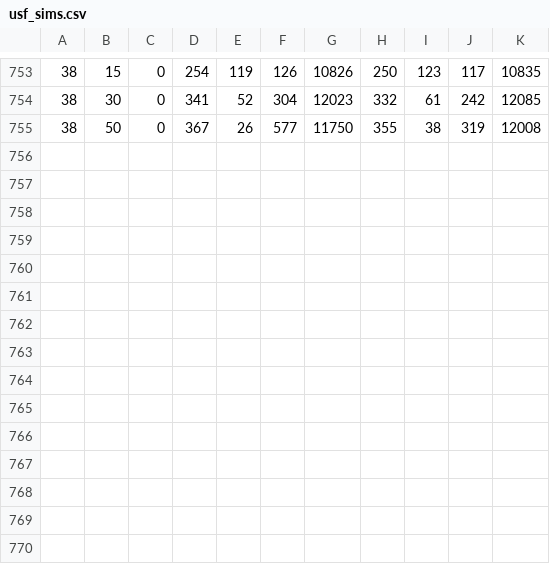
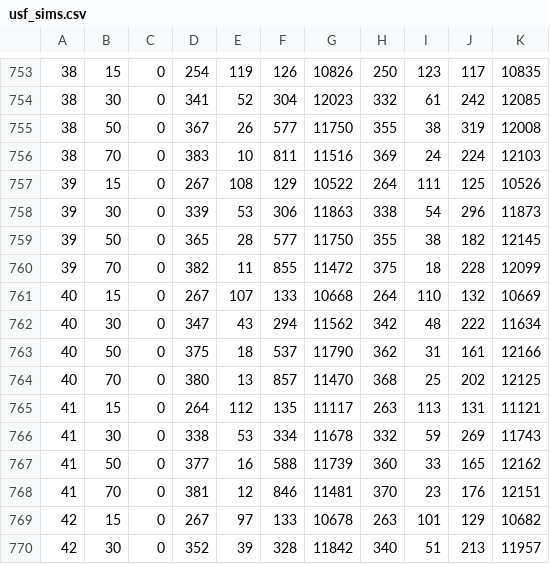
Before and after one commit to dwulff/semnet, a CSV file: usf_sims.csv, drawn as a sheet; only a part is shown, gaps mark what is left out; the diff names each change by its address in the sheet, - before the commit and + after, or states it on an @@ line.

```diff
--- a/usf_sims.csv
+++ b/usf_sims.csv
+row 756: 38 | 70 | 0 | 383 | 10 | 811 | 11516 | 369 | 24 | 224 | 12103
+row 757: 39 | 15 | 0 | 267 | 108 | 129 | 10522 | 264 | 111 | 125 | 10526
+row 758: 39 | 30 | 0 | 339 | 53 | 306 | 11863 | 338 | 54 | 296 | 11873
+row 759: 39 | 50 | 0 | 365 | 28 | 577 | 11750 | 355 | 38 | 182 | 12145
+row 760: 39 | 70 | 0 | 382 | 11 | 855 | 11472 | 375 | 18 | 228 | 12099
+row 761: 40 | 15 | 0 | 267 | 107 | 133 | 10668 | 264 | 110 | 132 | 10669
+row 762: 40 | 30 | 0 | 347 | 43 | 294 | 11562 | 342 | 48 | 222 | 11634
+row 763: 40 | 50 | 0 | 375 | 18 | 537 | 11790 | 362 | 31 | 161 | 12166
+row 764: 40 | 70 | 0 | 380 | 13 | 857 | 11470 | 368 | 25 | 202 | 12125
+row 765: 41 | 15 | 0 | 264 | 112 | 135 | 11117 | 263 | 113 | 131 | 11121
+row 766: 41 | 30 | 0 | 338 | 53 | 334 | 11678 | 332 | 59 | 269 | 11743
+row 767: 41 | 50 | 0 | 377 | 16 | 588 | 11739 | 360 | 33 | 165 | 12162
+row 768: 41 | 70 | 0 | 381 | 12 | 846 | 11481 | 370 | 23 | 176 | 12151
+row 769: 42 | 15 | 0 | 267 | 97 | 133 | 10678 | 263 | 101 | 129 | 10682
+row 770: 42 | 30 | 0 | 352 | 39 | 328 | 11842 | 340 | 51 | 213 | 11957
```
Also changed, not shown: 10 other files.
